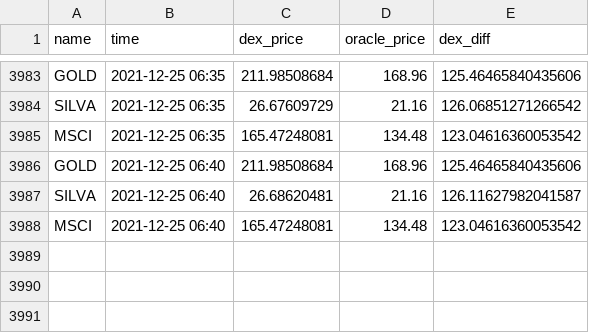
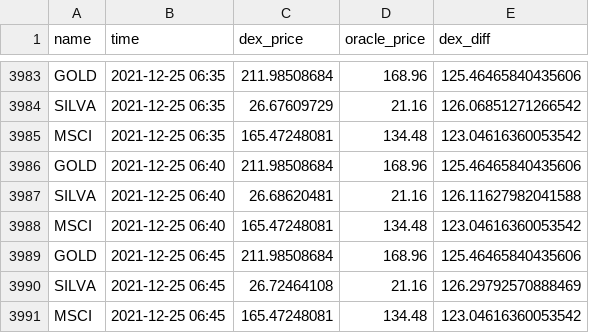
Before and after one commit to JesJehle/defichain-scraper, a CSV file: prices.csv, drawn as a sheet; only a part is shown, gaps mark what is left out.

Commit message:
update

```diff
--- a/prices.csv
+++ b/prices.csv
@@ -3986,3 +3986,6 @@ MSCI,2021-12-25 06:35,165.47248081,134.48,123.04616360053542
 GOLD,2021-12-25 06:40,211.98508684,168.96,125.46465840435606
-SILVA,2021-12-25 06:40,26.68620481,21.16,126.11627982041587
+SILVA,2021-12-25 06:40,26.68620481,21.16,126.11627982041588
 MSCI,2021-12-25 06:40,165.47248081,134.48,123.04616360053542
+GOLD,2021-12-25 06:45,211.98508684,168.96,125.46465840435606
+SILVA,2021-12-25 06:45,26.72464108,21.16,126.29792570888469
+MSCI,2021-12-25 06:45,165.47248081,134.48,123.04616360053542
```
